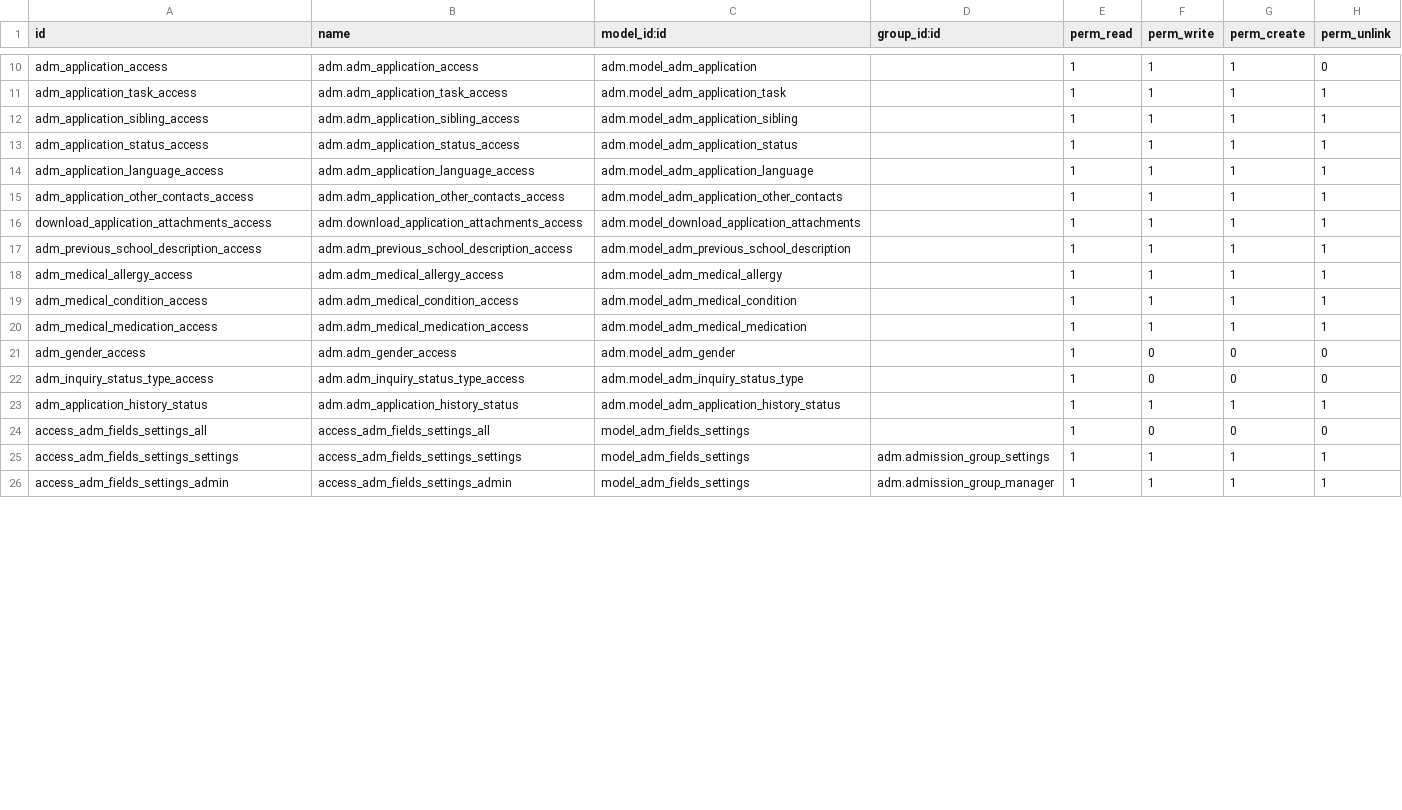
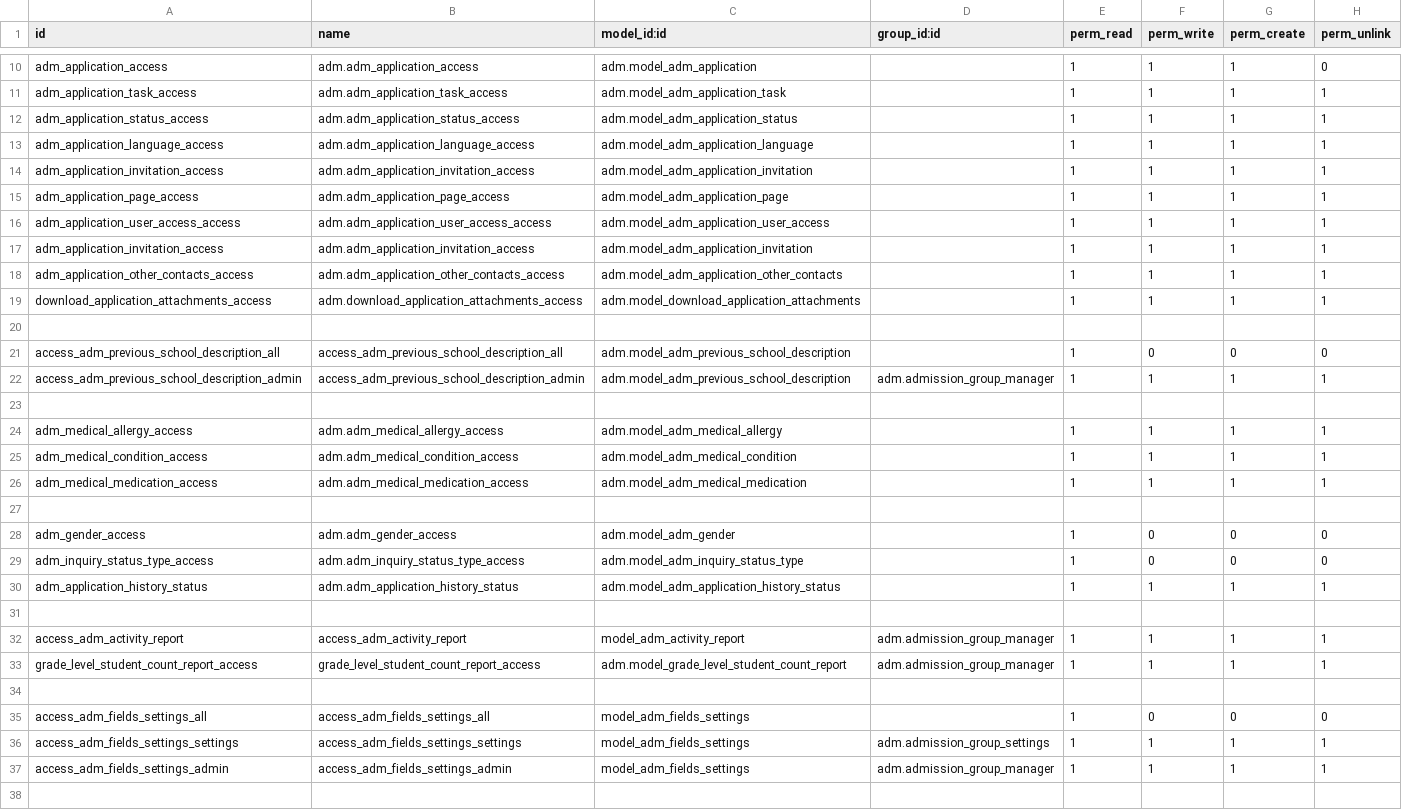
Before and after one commit to sgcalle/verita, a CSV file: adm/security/ir.model.access.csv, drawn as a sheet; only a part is shown, gaps mark what is left out; the diff covers the shown part only.

```diff
--- a/adm/security/ir.model.access.csv
+++ b/adm/security/ir.model.access.csv
@@ -11,8 +11,14 @@ adm_application_access,adm.adm_application_access,adm.model_adm_application,,1,1
 adm_application_task_access,adm.adm_application_task_access,adm.model_adm_application_task,,1,1,1,1
-adm_application_sibling_access,adm.adm_application_sibling_access,adm.model_adm_application_sibling,,1,1,1,1
 adm_application_status_access,adm.adm_application_status_access,adm.model_adm_application_status,,1,1,1,1
 adm_application_language_access,adm.adm_application_language_access,adm.model_adm_application_language,,1,1,1,1
+adm_application_invitation_access,adm.adm_application_invitation_access,adm.model_adm_application_invitation,,1,1,1,1
+adm_application_page_access,adm.adm_application_page_access,adm.model_adm_application_page,,1,1,1,1
+adm_application_user_access_access,adm.adm_application_user_access_access,adm.model_adm_application_user_access,,1,1,1,1
+adm_application_invitation_access,adm.adm_application_invitation_access,adm.model_adm_application_invitation,,1,1,1,1
 adm_application_other_contacts_access,adm.adm_application_other_contacts_access,adm.model_adm_application_other_contacts,,1,1,1,1
 download_application_attachments_access,adm.download_application_attachments_access,adm.model_download_application_attachments,,1,1,1,1
-adm_previous_school_description_access,adm.adm_previous_school_description_access,adm.model_adm_previous_school_description,,1,1,1,1
+
+access_adm_previous_school_description_all,access_adm_previous_school_description_all,adm.model_adm_previous_school_description,,1,0,0,0
+access_adm_previous_school_description_admin,access_adm_previous_school_description_admin,adm.model_adm_previous_school_description,adm.admission_group_manager,1,1,1,1
+
 adm_medical_allergy_access,adm.adm_medical_allergy_access,adm.model_adm_medical_allergy,,1,1,1,1
@@ -20,2 +26,3 @@ adm_medical_condition_access,adm.adm_medical_condition_access,adm.model_adm_medi
 adm_medical_medication_access,adm.adm_medical_medication_access,adm.model_adm_medical_medication,,1,1,1,1
+
 adm_gender_access,adm.adm_gender_access,adm.model_adm_gender,,1,0,0,0
@@ -23,2 +30,6 @@ adm_inquiry_status_type_access,adm.adm_inquiry_status_type_access,adm.model_adm_
 adm_application_history_status,adm.adm_application_history_status,adm.model_adm_application_history_status,,1,1,1,1
+
+access_adm_activity_report,access_adm_activity_report,model_adm_activity_report,adm.admission_group_manager,1,1,1,1
+grade_level_student_count_report_access,grade_level_student_count_report_access,adm.model_grade_level_student_count_report,adm.admission_group_manager,1,1,1,1
+
 access_adm_fields_settings_all,access_adm_fields_settings_all,model_adm_fields_settings,,1,0,0,0
@@ -26 +37,2 @@ access_adm_fields_settings_settings,access_adm_fields_settings_settings,model_ad
 access_adm_fields_settings_admin,access_adm_fields_settings_admin,model_adm_fields_settings,adm.admission_group_manager,1,1,1,1
+
```
Also changed, not shown: 18 added rows and 6 edited cells elsewhere in this file, 35 other files.
